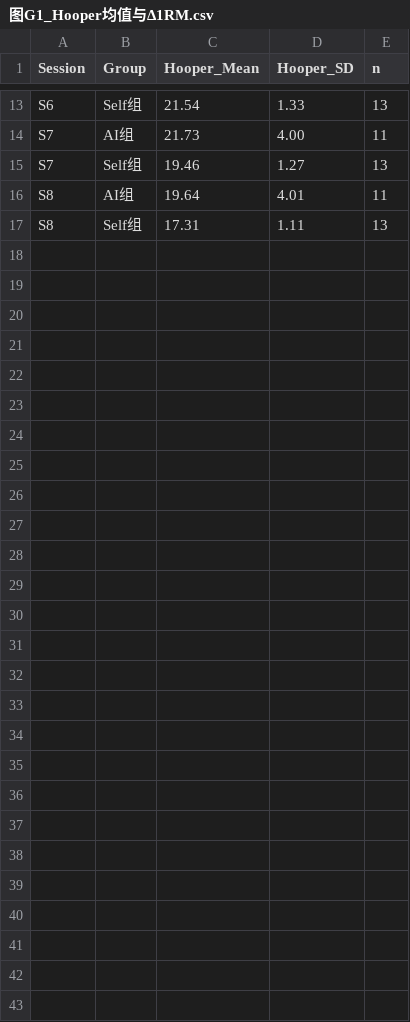
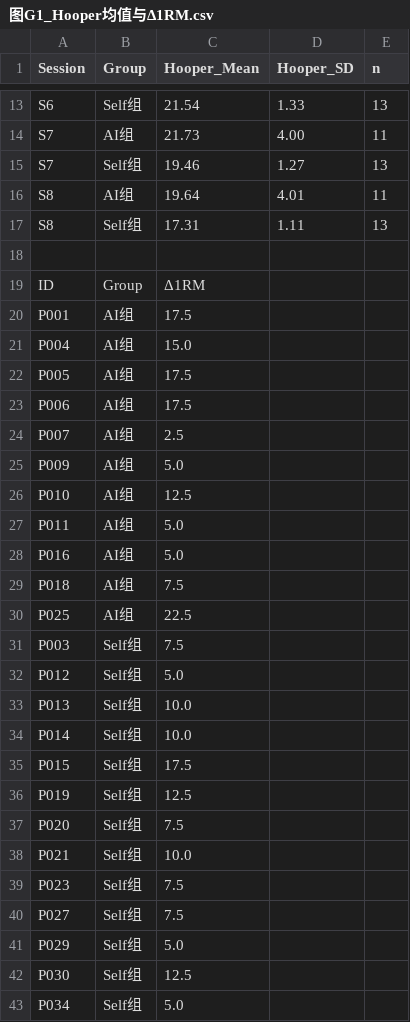
Before and after one commit to DanielHo01/thesis-restructure, a CSV file: 10_图表数据资料/图G1_Hooper均值与Δ1RM.csv, drawn as a sheet; only a part is shown, gaps mark what is left out.

```diff
--- a/10_图表数据资料/图G1_Hooper均值与Δ1RM.csv
+++ b/10_图表数据资料/图G1_Hooper均值与Δ1RM.csv
@@ -17 +17,27 @@ S8,AI组,19.64,4.01,11
 S8,Self组,17.31,1.11,13
+
+ID,Group,Δ1RM
+P001,AI组,17.5
+P004,AI组,15.0
+P005,AI组,17.5
+P006,AI组,17.5
+P007,AI组,2.5
+P009,AI组,5.0
+P010,AI组,12.5
+P011,AI组,5.0
+P016,AI组,5.0
+P018,AI组,7.5
+P025,AI组,22.5
+P003,Self组,7.5
+P012,Self组,5.0
+P013,Self组,10.0
+P014,Self组,10.0
+P015,Self组,17.5
+P019,Self组,12.5
+P020,Self组,7.5
+P021,Self组,10.0
+P023,Self组,7.5
+P027,Self组,7.5
+P029,Self组,5.0
+P030,Self组,12.5
+P034,Self组,5.0
```
Also changed, not shown: 1 other file.
